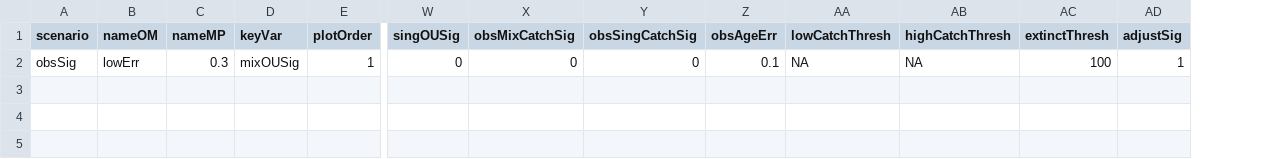
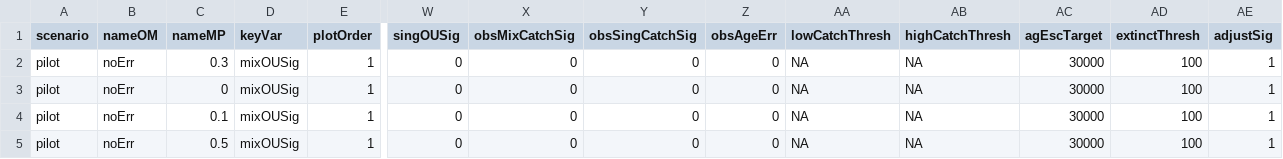
Before and after one commit to Pacific-salmon-assess/samSim, a CSV file: data/opModelScenarios/nassOMInputs_ref.csv, drawn as a sheet; only a part is shown, gaps mark what is left out; rows hold the shown columns only; the diff names each change by its address in the sheet, - before the commit and + after, or states it on an @@ line.

Commit message:
complete initial debug with nass data

```diff
--- a/data/opModelScenarios/nassOMInputs_ref.csv
+++ b/data/opModelScenarios/nassOMInputs_ref.csv
+column AC (agEscTarget), row 2: 30000
-A2 (scenario): obsSig
+A2 (scenario): pilot
-B2 (nameOM): lowErr
+B2 (nameOM): noErr
-Z2 (obsAgeErr): 0.1
+Z2 (obsAgeErr): 0
+row 3: pilot | noErr | 0 | mixOUSig | 1 | 0 | 0 | 0 | 0 | NA | NA | 30000 | 100 | 1
+row 4: pilot | noErr | 0.1 | mixOUSig | 1 | 0 | 0 | 0 | 0 | NA | NA | 30000 | 100 | 1
+row 5: pilot | noErr | 0.5 | mixOUSig | 1 | 0 | 0 | 0 | 0 | NA | NA | 30000 | 100 | 1
```
Also changed, not shown: 1 other file.
